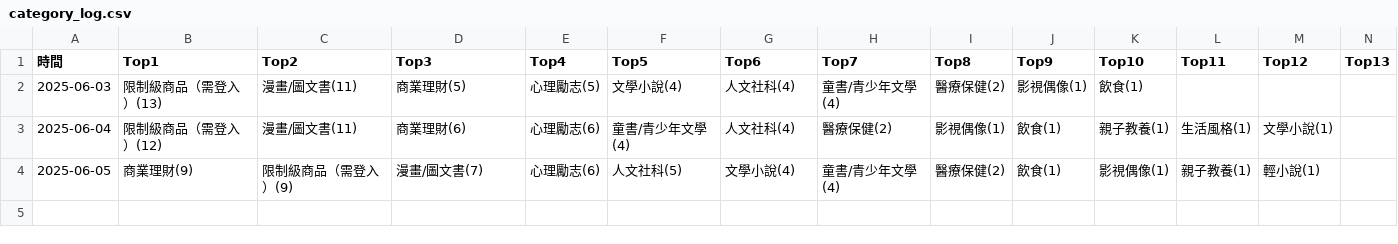
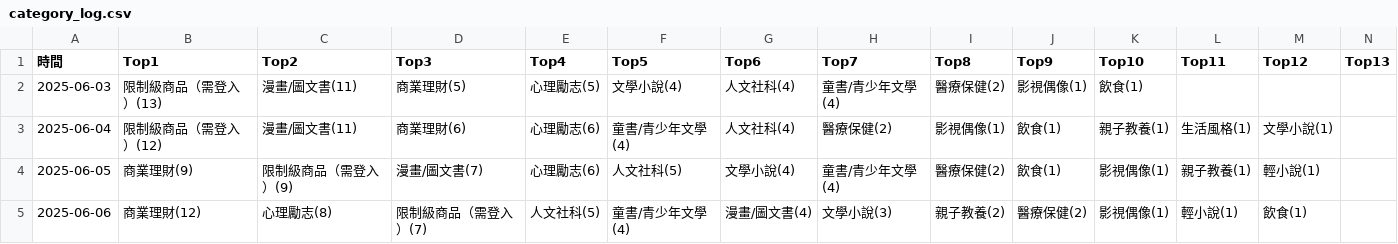
Before and after one commit to allenwhitewho/open_platform_final_project, a CSV file: category_log.csv, drawn as a sheet; only a part is shown; rows hold the shown columns only; the diff names each change by its address in the sheet, - before the commit and + after, or states it on an @@ line.

Commit message:
chore: daily update of data and images

```diff
--- a/category_log.csv
+++ b/category_log.csv
+row 5: 2025-06-06 | 商業理財(12) | 心理勵志(8) | 限制級商品（需登入）(7) | 人文社科(5) | 童書/青少年文學(4) | 漫畫/圖文書(4) | 文學小說(3) | 親子教養(2) | 醫療保健(2) | 影視偶像(1) | 輕小說(1) | 飲食(1)
```
Also changed, not shown: api.csv, static.csv, 7 other files.
